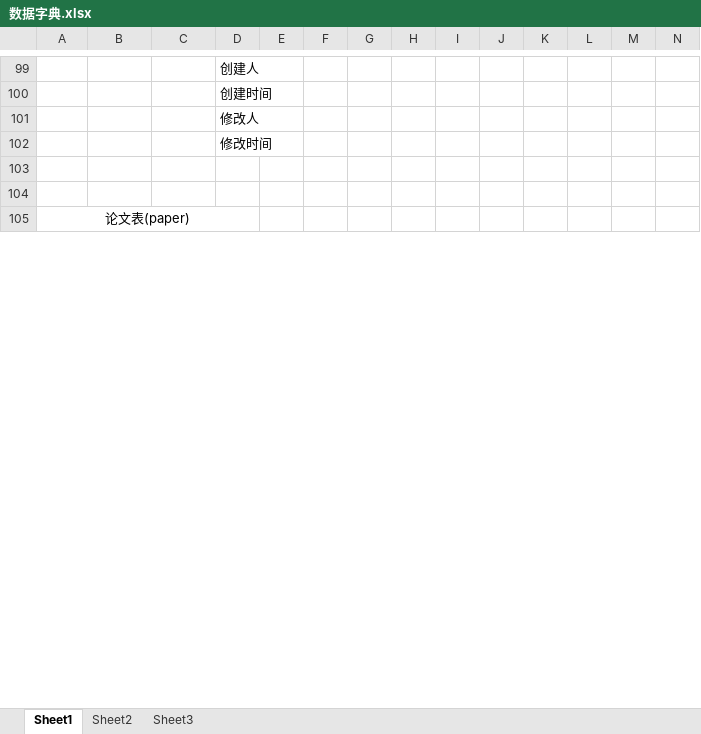
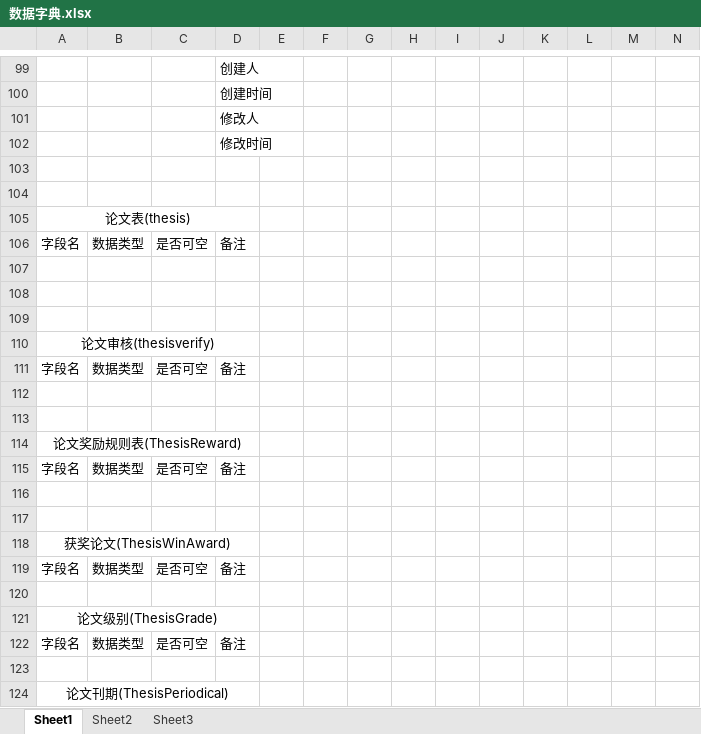
Before and after one commit to Eale001/ScientificResearchManagerSystem, an Excel workbook: 文档/数据字典.xlsx, sheet Sheet1, drawn as a sheet; only a part is shown, gaps mark what is left out; values as stored, in another font and other column widths than the file's, no borders; rows hold the shown columns only; the diff covers the shown part only; the diff names each change by its address in the sheet, - before the commit and + after, or states it on an @@ line.

```diff
--- a/文档/数据字典.xlsx (sheet Sheet1)
+++ b/文档/数据字典.xlsx (sheet Sheet1)
-A105: 论文表(paper)
+A105: 论文表(thesis)
@@ row 179 moved to row 106: 字段名 @@
+row 107: (empty)
+row 108: (empty)
+row 109: (empty)
+row 110: 论文审核(thesisverify)
@@ row 198 moved to row 111: 字段名 @@
+row 112: (empty)
+row 113: (empty)
+row 114: 论文奖励规则表(ThesisReward)
@@ row 262 moved to row 115: 字段名 @@
+row 116: (empty)
+row 117: (empty)
+row 118: 获奖论文(ThesisWinAward)
@@ row 282 moved to row 119: 字段名 @@
+row 120: (empty)
+row 121: 论文级别(ThesisGrade)
+row 122: 字段名 | 数据类型 | 是否可空 | 备注
+row 123: (empty)
+row 124: 论文刊期(ThesisPeriodical)
```
Also changed, not shown: 104 added rows, 12 removed rows, 75 moved rows, 25 edited cells and merged cells elsewhere in this sheet, 3 other files.
